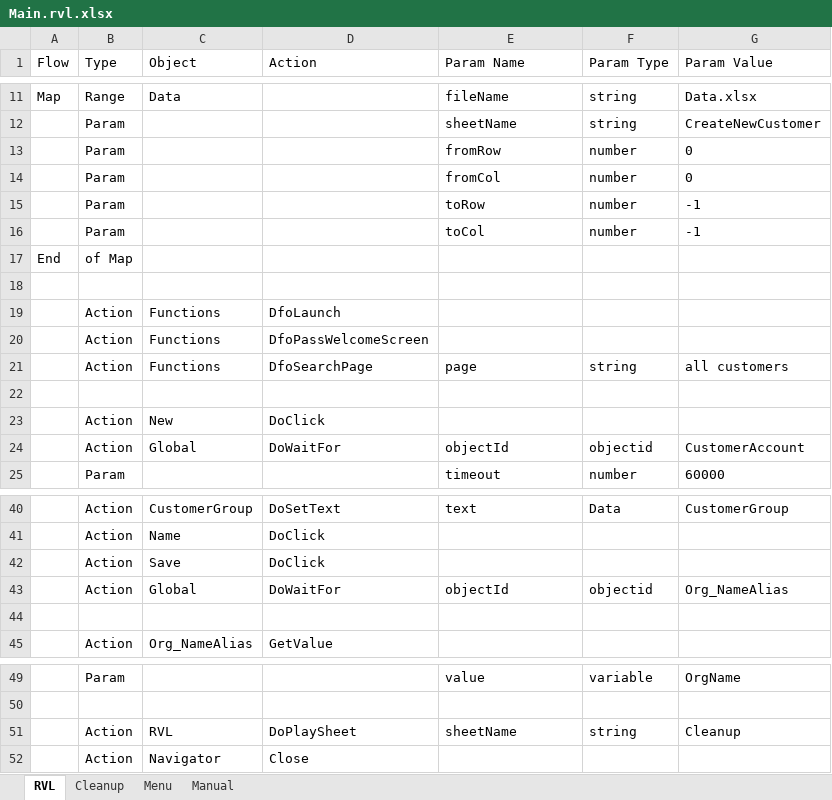
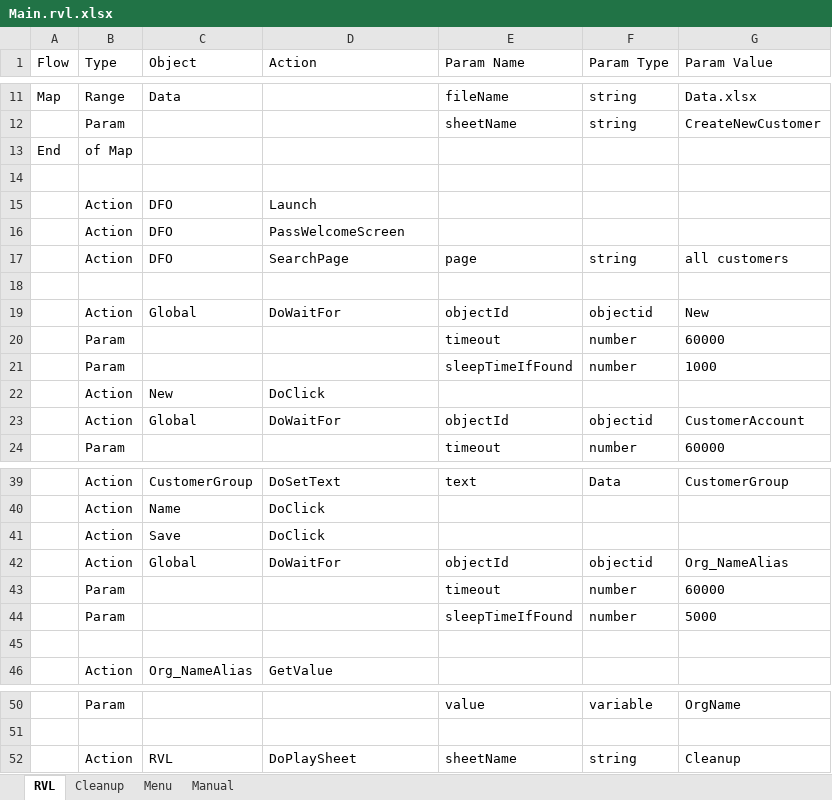
Before and after one commit to Inflectra/rapise-dynamics365-fo, an Excel workbook: TC_CreateNewCustomer/Main.rvl.xlsx, sheet RVL, drawn as a sheet; only a part is shown, gaps mark what is left out; values as stored, in another font and other column widths than the file's, no borders; removed rows and columns are numbered as before the commit, all else as after; the diff names each change by its address in the sheet, - before the commit and + after, or states it on an @@ line.

```diff
--- a/TC_CreateNewCustomer/Main.rvl.xlsx (sheet RVL)
+++ b/TC_CreateNewCustomer/Main.rvl.xlsx (sheet RVL)
-row 13:  | Param |  |  | fromRow | number | 0
-row 14:  | Param |  |  | fromCol | number | 0
-row 15:  | Param |  |  | toRow | number | -1
-row 16:  | Param |  |  | toCol | number | -1
-row 19:  | Action | Functions | DfoLaunch
+row 15:  | Action | DFO | Launch
-C16:C17 (Object): Functions
+C16:C17 (Object): DFO
-D16 (Action): DfoPassWelcomeScreen
+D16 (Action): PassWelcomeScreen
-D17 (Action): DfoSearchPage
+D17 (Action): SearchPage
+row 19:  | Action | Global | DoWaitFor | objectId | objectid | New
+row 20:  | Param |  |  | timeout | number | 60000
+row 21:  | Param |  |  | sleepTimeIfFound | number | 1000
+row 43:  | Param |  |  | timeout | number | 60000
+row 44:  | Param |  |  | sleepTimeIfFound | number | 5000
-row 52:  | Action | Navigator | Close
```
Also changed, not shown: sheet Manual, sheet Cleanup, sheet Menu, TC_CreateCustomerGroup/Main.rvl.xlsx, TC_NewPurchaseOrder/Main.rvl.xlsx, 15 other files.
